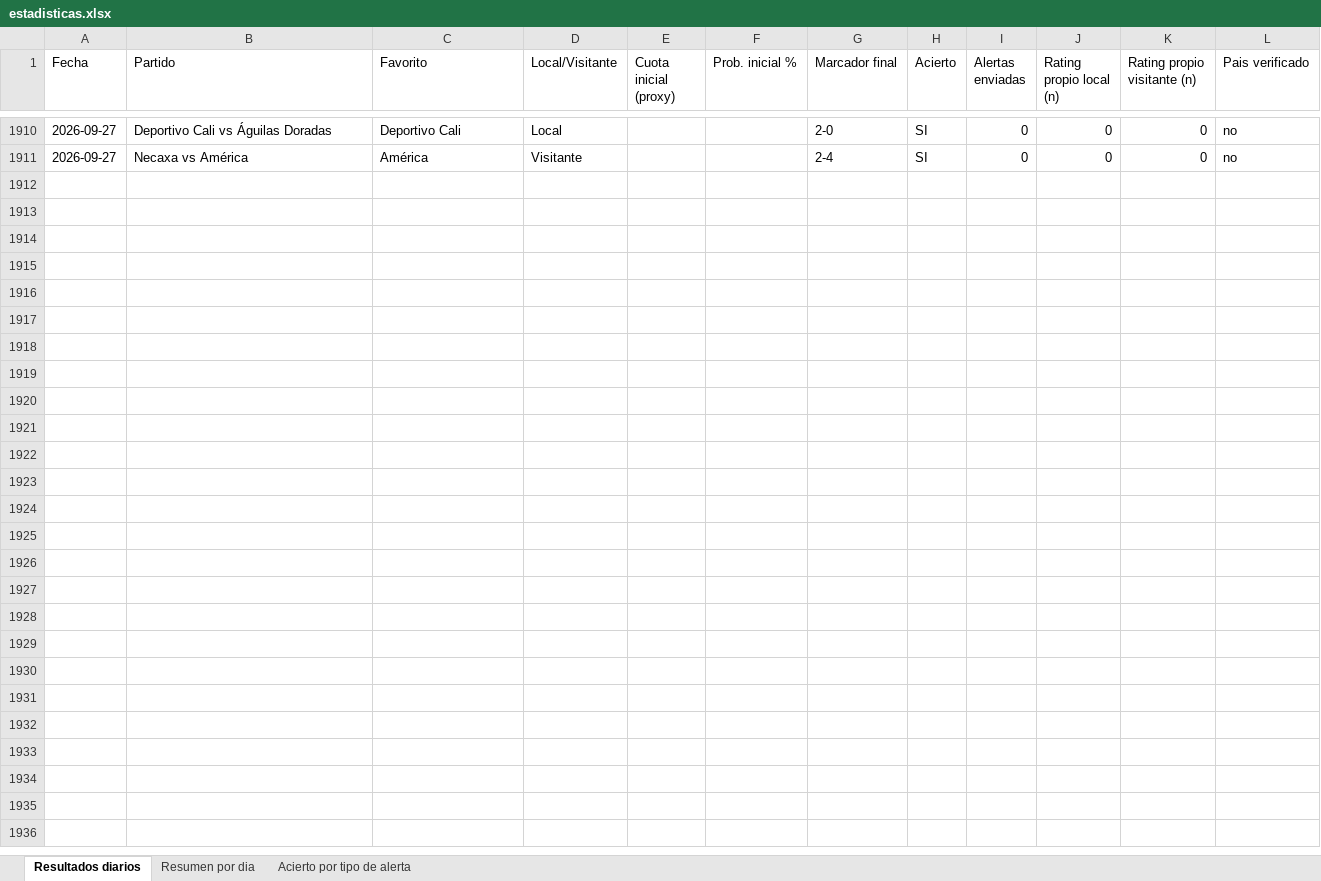
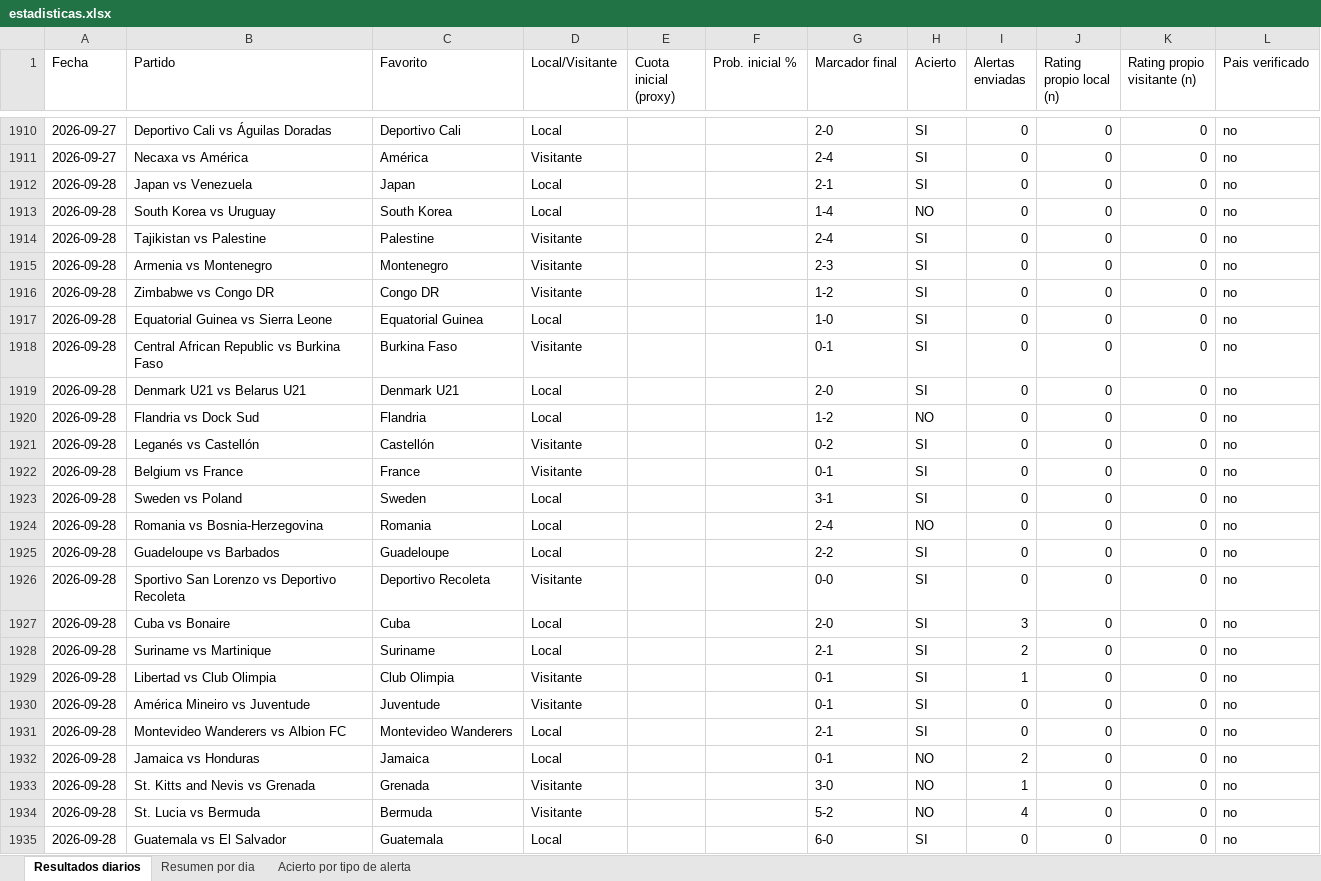
Before and after one commit to erikolivo/alertas-excel, an Excel workbook: data/estadisticas.xlsx, sheet Resultados diarios, drawn as a sheet; only a part is shown, gaps mark what is left out; values as stored, in another font and other column widths than the file's, no borders; the diff names each change by its address in the sheet, - before the commit and + after, or states it on an @@ line.

```diff
--- a/data/estadisticas.xlsx (sheet Resultados diarios)
+++ b/data/estadisticas.xlsx (sheet Resultados diarios)
+row 1912: 2026-09-28 | Japan vs Venezuela | Japan | Local |  |  | 2-1 | SI | 0 | 0 | 0 | no
+row 1913: 2026-09-28 | South Korea vs Uruguay | South Korea | Local |  |  | 1-4 | NO | 0 | 0 | 0 | no
+row 1914: 2026-09-28 | Tajikistan vs Palestine | Palestine | Visitante |  |  | 2-4 | SI | 0 | 0 | 0 | no
+row 1915: 2026-09-28 | Armenia vs Montenegro | Montenegro | Visitante |  |  | 2-3 | SI | 0 | 0 | 0 | no
+row 1916: 2026-09-28 | Zimbabwe vs Congo DR | Congo DR | Visitante |  |  | 1-2 | SI | 0 | 0 | 0 | no
+row 1917: 2026-09-28 | Equatorial Guinea vs Sierra Leone | Equatorial Guinea | Local |  |  | 1-0 | SI | 0 | 0 | 0 | no
+row 1918: 2026-09-28 | Central African Republic vs Burkina Faso | Burkina Faso | Visitante |  |  | 0-1 | SI | 0 | 0 | 0 | no
+row 1919: 2026-09-28 | Denmark U21 vs Belarus U21 | Denmark U21 | Local |  |  | 2-0 | SI | 0 | 0 | 0 | no
+row 1920: 2026-09-28 | Flandria vs Dock Sud | Flandria | Local |  |  | 1-2 | NO | 0 | 0 | 0 | no
+row 1921: 2026-09-28 | Leganés vs Castellón | Castellón | Visitante |  |  | 0-2 | SI | 0 | 0 | 0 | no
+row 1922: 2026-09-28 | Belgium vs France | France | Visitante |  |  | 0-1 | SI | 0 | 0 | 0 | no
+row 1923: 2026-09-28 | Sweden vs Poland | Sweden | Local |  |  | 3-1 | SI | 0 | 0 | 0 | no
+row 1924: 2026-09-28 | Romania vs Bosnia-Herzegovina | Romania | Local |  |  | 2-4 | NO | 0 | 0 | 0 | no
+row 1925: 2026-09-28 | Guadeloupe vs Barbados | Guadeloupe | Local |  |  | 2-2 | SI | 0 | 0 | 0 | no
+row 1926: 2026-09-28 | Sportivo San Lorenzo vs Deportivo Recoleta | Deportivo Recoleta | Visitante |  |  | 0-0 | SI | 0 | 0 | 0 | no
+row 1927: 2026-09-28 | Cuba vs Bonaire | Cuba | Local |  |  | 2-0 | SI | 3 | 0 | 0 | no
+row 1928: 2026-09-28 | Suriname vs Martinique | Suriname | Local |  |  | 2-1 | SI | 2 | 0 | 0 | no
+row 1929: 2026-09-28 | Libertad vs Club Olimpia | Club Olimpia | Visitante |  |  | 0-1 | SI | 1 | 0 | 0 | no
+row 1930: 2026-09-28 | América Mineiro vs Juventude | Juventude | Visitante |  |  | 0-1 | SI | 0 | 0 | 0 | no
+row 1931: 2026-09-28 | Montevideo Wanderers vs Albion FC | Montevideo Wanderers | Local |  |  | 2-1 | SI | 0 | 0 | 0 | no
+row 1932: 2026-09-28 | Jamaica vs Honduras | Jamaica | Local |  |  | 0-1 | NO | 2 | 0 | 0 | no
+row 1933: 2026-09-28 | St. Kitts and Nevis vs Grenada | Grenada | Visitante |  |  | 3-0 | NO | 1 | 0 | 0 | no
+row 1934: 2026-09-28 | St. Lucia vs Bermuda | Bermuda | Visitante |  |  | 5-2 | NO | 4 | 0 | 0 | no
+row 1935: 2026-09-28 | Guatemala vs El Salvador | Guatemala | Local |  |  | 6-0 | SI | 0 | 0 | 0 | no
```
Also changed, not shown: sheet Acierto por tipo de alerta, sheet Resumen por dia, 4 other files.
